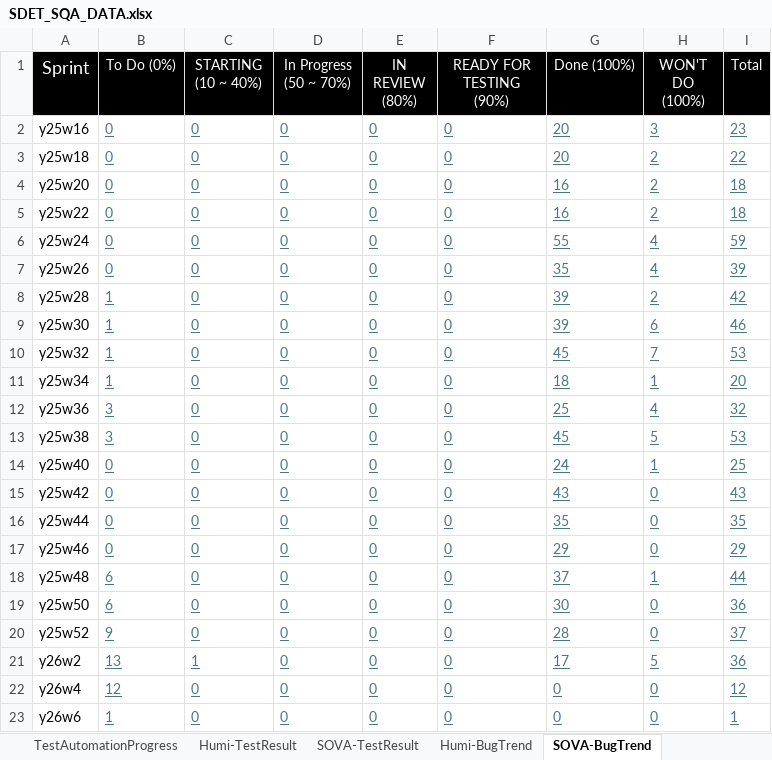
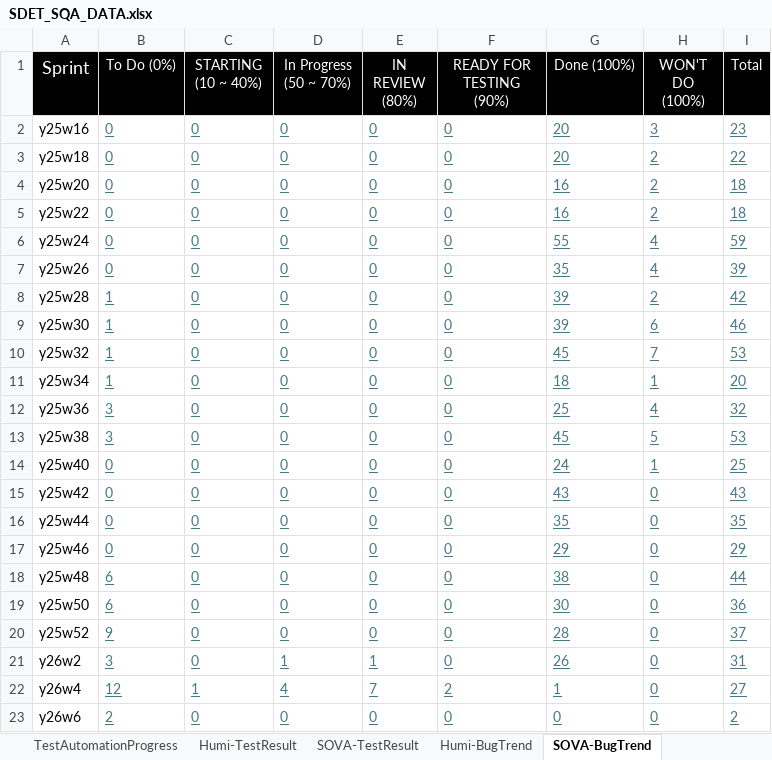
Before and after one commit to whsu45/CycleView, an Excel workbook: data/SDET_SQA_DATA.xlsx, sheet SOVA-BugTrend, drawn as a sheet; values as stored, in another font and other column widths than the file's, no borders; charts and pictures and table styles not drawn; the diff names each change by its address in the sheet, - before the commit and + after, or states it on an @@ line.

```diff
--- a/data/SDET_SQA_DATA.xlsx (sheet SOVA-BugTrend)
+++ b/data/SDET_SQA_DATA.xlsx (sheet SOVA-BugTrend)
-G18 (Done (100%)): 37
+G18 (Done (100%)): 38
-H18 (WON'T DO (100%)): 1
+H18 (WON'T DO (100%)): 0
-B21 (To Do (0%)): 13
+B21 (To Do (0%)): 3
-C21 (STARTING (10 ~ 40%)): 1
+C21 (STARTING (10 ~ 40%)): 0
-D21 (In Progress (50 ~ 70%)): 0
+D21 (In Progress (50 ~ 70%)): 1
-E21 (IN REVIEW (80%)): 0
+E21 (IN REVIEW (80%)): 1
-G21 (Done (100%)): 17
+G21 (Done (100%)): 26
-H21 (WON'T DO (100%)): 5
+H21 (WON'T DO (100%)): 0
-I21 (Total): 36
+I21 (Total): 31
-C22 (STARTING (10 ~ 40%)): 0
+C22 (STARTING (10 ~ 40%)): 1
-D22 (In Progress (50 ~ 70%)): 0
+D22 (In Progress (50 ~ 70%)): 4
-E22 (IN REVIEW (80%)): 0
+E22 (IN REVIEW (80%)): 7
-F22 (READY FOR TESTING (90%)): 0
+F22 (READY FOR TESTING (90%)): 2
-G22 (Done (100%)): 0
+G22 (Done (100%)): 1
-I22 (Total): 12
+I22 (Total): 27
-B23 (To Do (0%)): 1
+B23 (To Do (0%)): 2
-I23 (Total): 1
+I23 (Total): 2
```
Also changed, not shown: sheet Humi-BugTrend, sheet Humi-TestResult, sheet SOVA-TestResult, sheet SOVA-UIAutomation, sheet TestAutomationProgress, charts or pictures, 3 other files.
